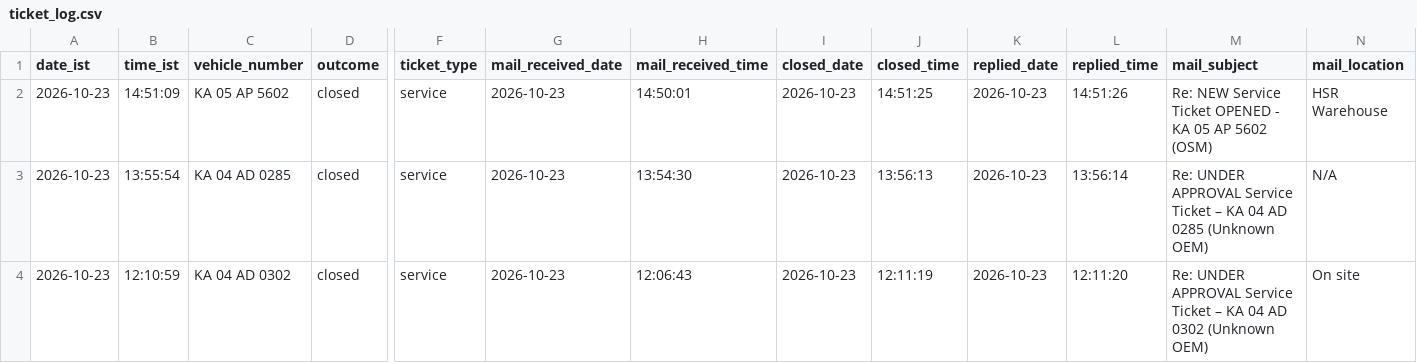
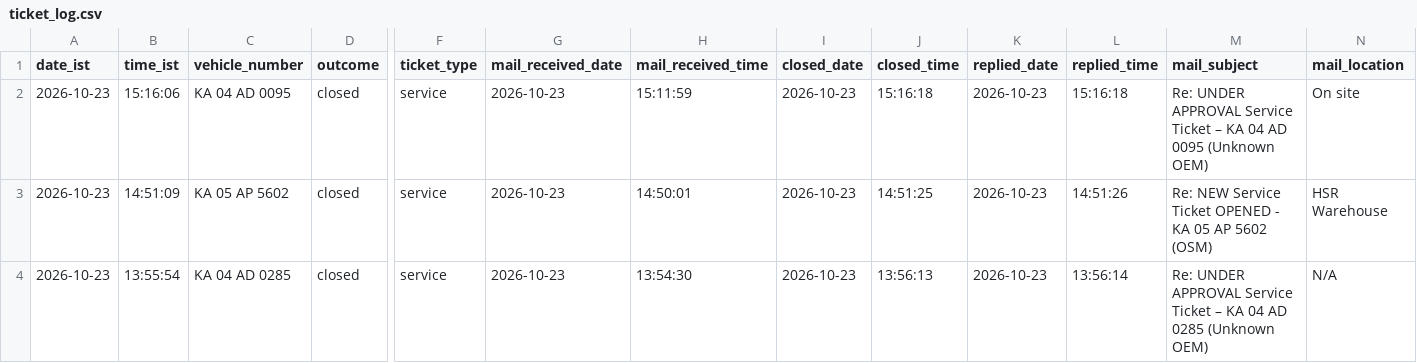
Before and after one commit to Lipsita-Panda/Fyn-Ticket-Closing-Automation, a CSV file: logs/ticket_log.csv, drawn as a sheet; only a part is shown, gaps mark what is left out; the shorter side is filled out with more unchanged rows; rows hold the shown columns only; the diff names each change by its address in the sheet, - before the commit and + after, or states it on an @@ line.

```diff
--- a/logs/ticket_log.csv
+++ b/logs/ticket_log.csv
+row 2: 2026-10-23 | 15:16:06 | KA 04 AD 0095 | closed | service | 2026-10-23 | 15:11:59 | 2026-10-23 | 15:16:18 | 2026-10-23 | 15:16:18 | Re: UNDER APPROVAL Service Ticket – KA 04 AD 0095 (Unknown OEM) | On site
```
